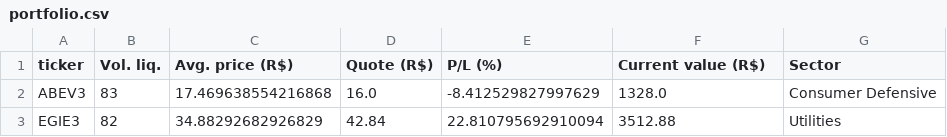
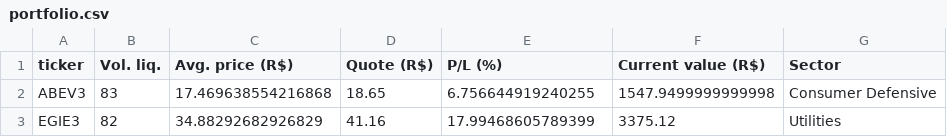
Before and after one commit to nasseralkmim/portman, a CSV file: examples/portfolio.csv, drawn as a sheet.

Commit message:
added example

```diff
--- a/examples/portfolio.csv
+++ b/examples/portfolio.csv
@@ -1,3 +1,3 @@
 ticker,Vol. liq.,Avg. price (R$),Quote (R$),P/L (%),Current value (R$),Sector
-ABEV3,83,17.469638554216868,16.0,-8.412529827997629,1328.0,Consumer Defensive
-EGIE3,82,34.88292682926829,42.84,22.810795692910094,3512.88,Utilities
+ABEV3,83,17.469638554216868,18.65,6.756644919240255,1547.9499999999998,Consumer Defensive
+EGIE3,82,34.88292682926829,41.16,17.99468605789399,3375.12,Utilities
```
Also changed, not shown: 1 other file.
